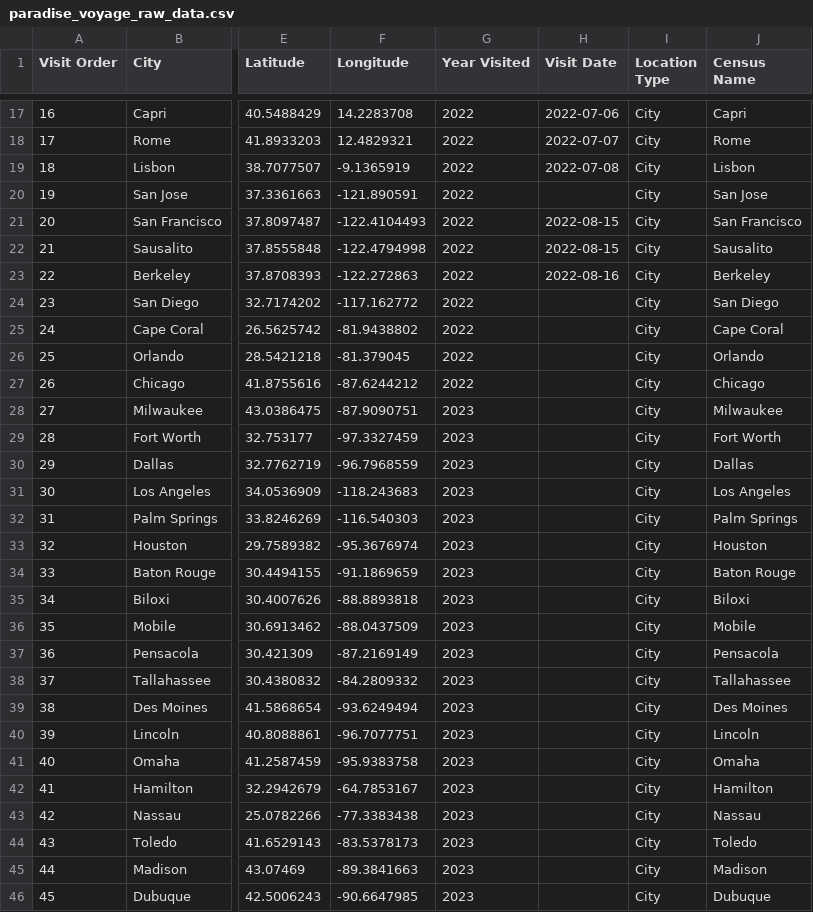
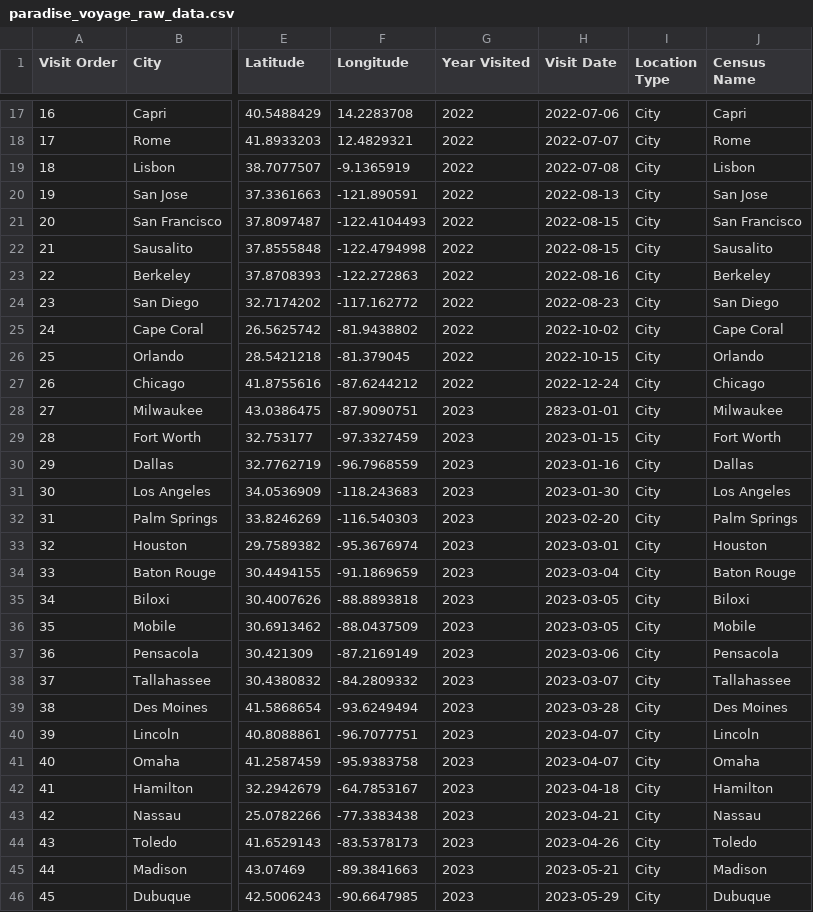
Before and after one commit to joelkarie/Paradise-Atlas, a CSV file: database/schema/paradise_voyage_raw_data.csv, drawn as a sheet; only a part is shown, gaps mark what is left out; the diff covers the shown part only; the diff names each change by its address in the sheet, - before the commit and + after, or states it on an @@ line.

Commit message:
Finish hotel table work

```diff
--- a/database/schema/paradise_voyage_raw_data.csv
+++ b/database/schema/paradise_voyage_raw_data.csv
-H20 (Visit Date): (empty)
+H20 (Visit Date): 2022-08-13
-H24 (Visit Date): (empty)
+H24 (Visit Date): 2022-08-23
-H25 (Visit Date): (empty)
+H25 (Visit Date): 2022-10-02
-H26 (Visit Date): (empty)
+H26 (Visit Date): 2022-10-15
-H27 (Visit Date): (empty)
+H27 (Visit Date): 2022-12-24
-H28 (Visit Date): (empty)
+H28 (Visit Date): 2823-01-01
-H29 (Visit Date): (empty)
+H29 (Visit Date): 2023-01-15
-H30 (Visit Date): (empty)
+H30 (Visit Date): 2023-01-16
-H31 (Visit Date): (empty)
+H31 (Visit Date): 2023-01-30
-H32 (Visit Date): (empty)
+H32 (Visit Date): 2023-02-20
-H33 (Visit Date): (empty)
+H33 (Visit Date): 2023-03-01
-H34 (Visit Date): (empty)
+H34 (Visit Date): 2023-03-04
-H35:H36 (Visit Date): (empty)
+H35:H36 (Visit Date): 2023-03-05
-H37 (Visit Date): (empty)
+H37 (Visit Date): 2023-03-06
-H38 (Visit Date): (empty)
+H38 (Visit Date): 2023-03-07
-H39 (Visit Date): (empty)
+H39 (Visit Date): 2023-03-28
-H40:H41 (Visit Date): (empty)
+H40:H41 (Visit Date): 2023-04-07
-H42 (Visit Date): (empty)
+H42 (Visit Date): 2023-04-18
-H43 (Visit Date): (empty)
+H43 (Visit Date): 2023-04-21
-H44 (Visit Date): (empty)
+H44 (Visit Date): 2023-04-26
-H45 (Visit Date): (empty)
+H45 (Visit Date): 2023-05-21
-H46 (Visit Date): (empty)
+H46 (Visit Date): 2023-05-29
```
Also changed, not shown: 25 edited cells elsewhere in this file, 3 other files.
